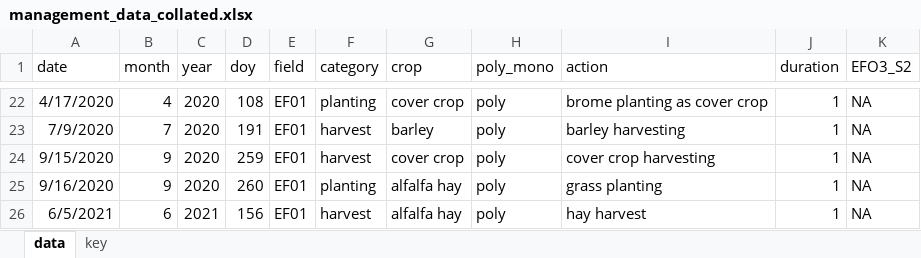
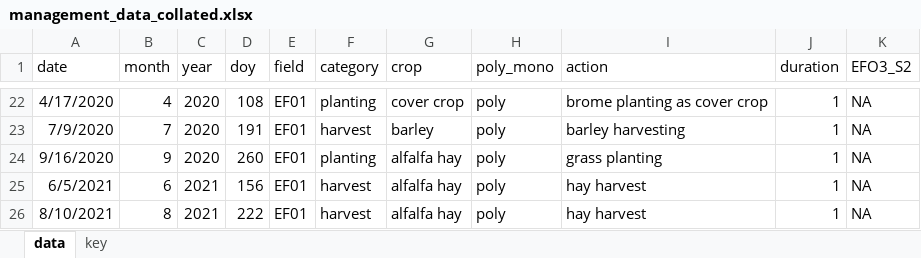
Before and after one commit to elizabethforbes/eddy-covariance, an Excel workbook: management_data_collated.xlsx, sheet data, drawn as a sheet; only a part is shown, gaps mark what is left out; the shorter side is filled out with more unchanged rows; values as stored, in another font and other column widths than the file's, no borders; the diff names each change by its address in the sheet, - before the commit and + after, or states it on an @@ line.

```diff
--- a/management_data_collated.xlsx (sheet data)
+++ b/management_data_collated.xlsx (sheet data)
-row 24: 9/15/2020 | 9 | 2020 | 259 | EF01 | harvest | cover crop | poly | cover crop harvesting | 1 | NA
```
Also changed, not shown: 35 other files.
